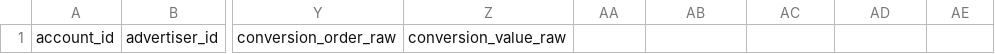
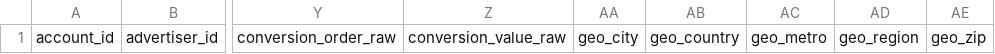
Before and after one commit to BeeswaxIO/beeswax-api, a CSV file: beeswax/logs/batch/attributed_conversion_log_headers.csv, drawn as a sheet; only a part is shown, gaps mark what is left out; the diff names each change by its address in the sheet, - before the commit and + after, or states it on an @@ line.

Commit message:
Add Geo to Conversion Logs

```diff
--- a/beeswax/logs/batch/attributed_conversion_log_headers.csv
+++ b/beeswax/logs/batch/attributed_conversion_log_headers.csv
-AA1: (empty)
+AA1: geo_city
-AB1: (empty)
+AB1: geo_country
-AC1: (empty)
+AC1: geo_metro
-AD1: (empty)
+AD1: geo_region
-AE1: (empty)
+AE1: geo_zip
```
Also changed, not shown: 1 other file.
